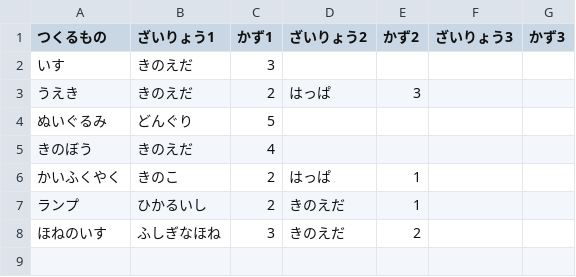
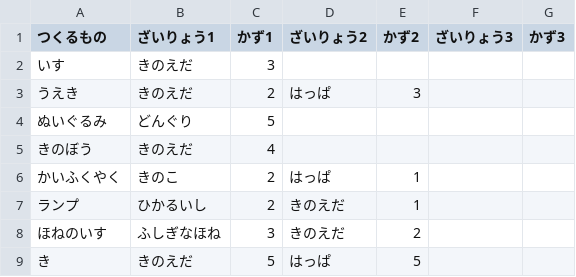
Before and after one commit to wadakouyas-hue/bouken, a CSV file: data/recipes.csv, drawn as a sheet; the diff names each change by its address in the sheet, - before the commit and + after, or states it on an @@ line.

```diff
--- a/data/recipes.csv
+++ b/data/recipes.csv
+row 9: き | きのえだ | 5 | はっぱ | 5
```
Also changed, not shown: data/furniture.csv, data/items.csv, 10 other files.
